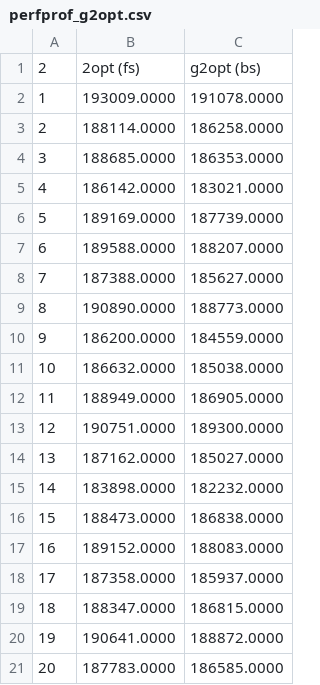
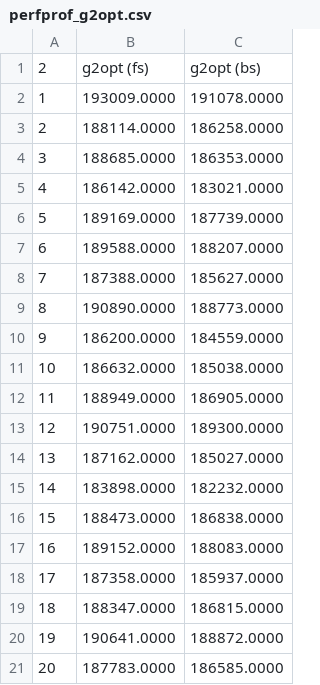
Before and after one commit to Zanzibarr/TSP-OR-II, a CSV file: plots/perfprof_g2opt.csv, drawn as a sheet.

```diff
--- a/plots/perfprof_g2opt.csv
+++ b/plots/perfprof_g2opt.csv
@@ -1,2 +1,2 @@
-2, 2opt (fs), g2opt (bs)
+2, g2opt (fs), g2opt (bs)
 1, 193009.0000, 191078.0000
```
Also changed, not shown: 3 other files.
